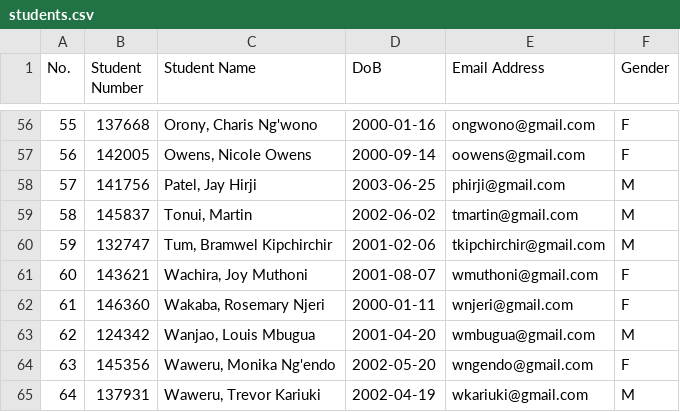
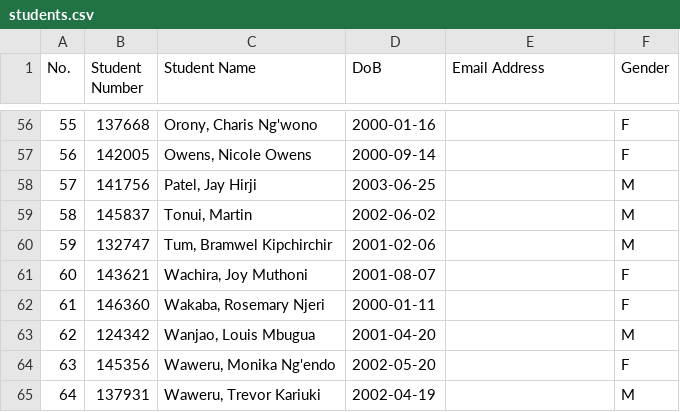
Before and after one commit to katua123/Group-2-Work, a CSV file: output/students.csv, drawn as a sheet; only a part is shown, gaps mark what is left out; the diff covers the shown part only.

```diff
--- a/output/students.csv
+++ b/output/students.csv
@@ -56,10 +56,10 @@ No.,Student Number,Student Name,DoB,Email Address,Gender
-55,137668,"Orony, Charis Ng'wono",2000-01-16,ongwono@gmail.com,F
-56,142005,"Owens, Nicole Owens",2000-09-14,oowens@gmail.com,F
-57,141756,"Patel, Jay Hirji",2003-06-25,phirji@gmail.com,M
-58,145837,"Tonui, Martin",2002-06-02,tmartin@gmail.com,M
-59,132747,"Tum, Bramwel Kipchirchir",2001-02-06,tkipchirchir@gmail.com,M
-60,143621,"Wachira, Joy Muthoni",2001-08-07,wmuthoni@gmail.com,F
-61,146360,"Wakaba, Rosemary Njeri",2000-01-11,wnjeri@gmail.com,F
-62,124342,"Wanjao, Louis Mbugua",2001-04-20,wmbugua@gmail.com,M
-63,145356,"Waweru, Monika Ng'endo",2002-05-20,wngendo@gmail.com,F
-64,137931,"Waweru, Trevor Kariuki",2002-04-19,wkariuki@gmail.com,M
+55,137668,"Orony, Charis Ng'wono",2000-01-16,,F
+56,142005,"Owens, Nicole Owens",2000-09-14,,F
+57,141756,"Patel, Jay Hirji",2003-06-25,,M
+58,145837,"Tonui, Martin",2002-06-02,,M
+59,132747,"Tum, Bramwel Kipchirchir",2001-02-06,,M
+60,143621,"Wachira, Joy Muthoni",2001-08-07,,F
+61,146360,"Wakaba, Rosemary Njeri",2000-01-11,,F
+62,124342,"Wanjao, Louis Mbugua",2001-04-20,,M
+63,145356,"Waweru, Monika Ng'endo",2002-05-20,,F
+64,137931,"Waweru, Trevor Kariuki",2002-04-19,,M
```
Also changed, not shown: 54 edited cells elsewhere in this file, output/students.tsv, 2 other files.
